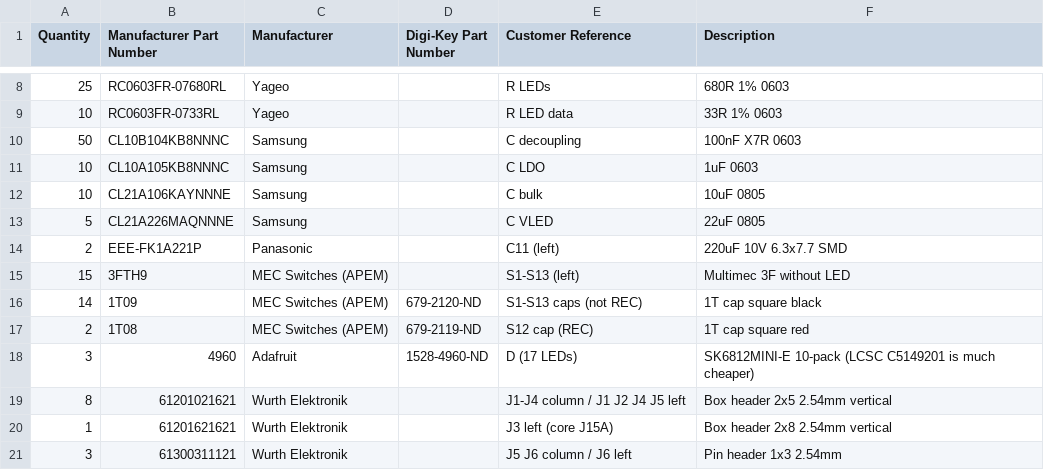
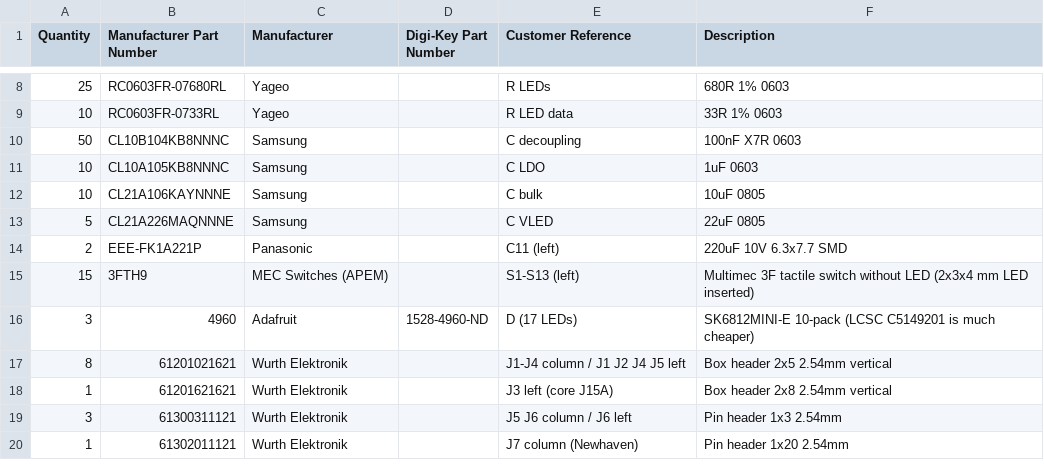
Before and after one commit to virtuawise/mios32, a CSV file: myproject/hardware/digikey_prototype.csv, drawn as a sheet; only a part is shown, gaps mark what is left out; the shorter side is filled out with more unchanged rows.

```diff
--- a/myproject/hardware/digikey_prototype.csv
+++ b/myproject/hardware/digikey_prototype.csv
@@ -14,5 +14,3 @@ Quantity,Manufacturer Part Number,Manufacturer,Digi-Key Part Number,Customer Ref
 2,EEE-FK1A221P,Panasonic,,C11 (left),220uF 10V 6.3x7.7 SMD
-15,3FTH9,MEC Switches (APEM),,S1-S13 (left),Multimec 3F without LED
-14,1T09,MEC Switches (APEM),679-2120-ND,S1-S13 caps (not REC),1T cap square black
-2,1T08,MEC Switches (APEM),679-2119-ND,S12 cap (REC),1T cap square red
+15,3FTH9,MEC Switches (APEM),,S1-S13 (left),Multimec 3F tactile switch without LED (2x3x4 mm LED inserted)
 3,4960,Adafruit,1528-4960-ND,D (17 LEDs),SK6812MINI-E 10-pack (LCSC C5149201 is much cheaper)
```
Also changed, not shown: myproject/hardware/digikey_test_samples.csv, 3 other files.
